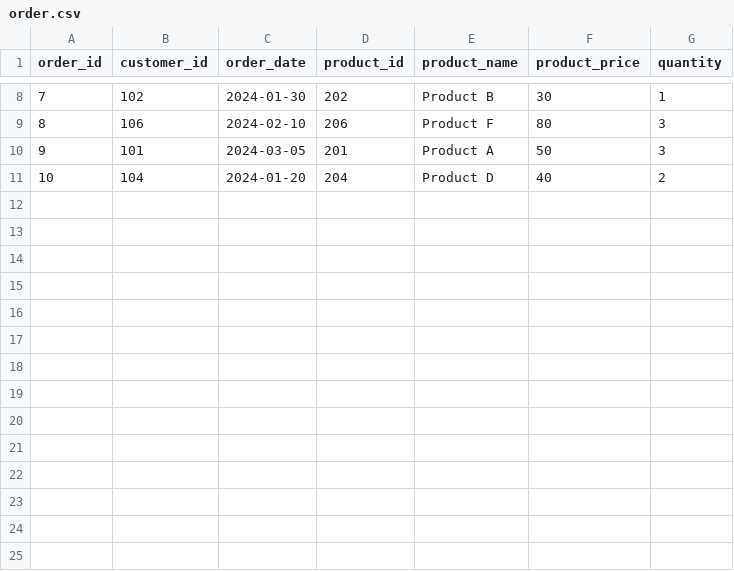
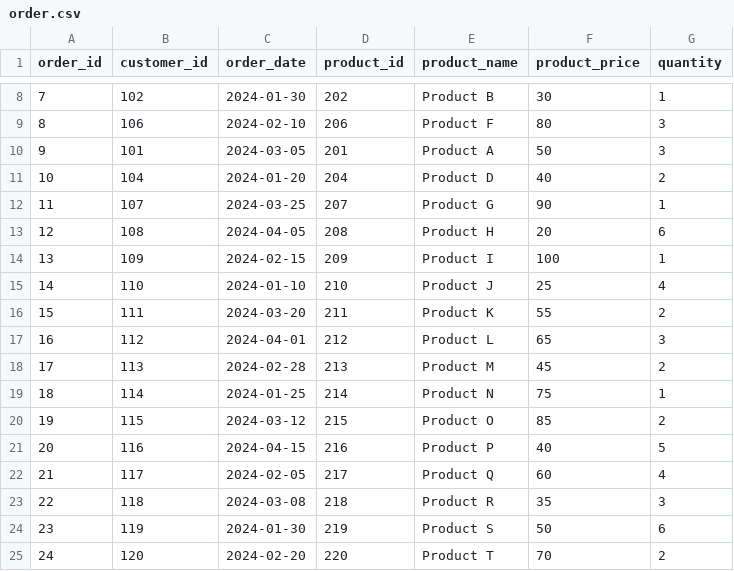
Before and after one commit to Sweta2004/Revenue_Analysis, a CSV file: order.csv, drawn as a sheet; only a part is shown, gaps mark what is left out.

```diff
--- a/order.csv
+++ b/order.csv
@@ -11 +11,15 @@ order_id,customer_id,order_date,product_id,product_name,product_price,quantity
 10,104,2024-01-20,204,Product D,40,2
+11,107,2024-03-25,207,Product G,90,1
+12,108,2024-04-05,208,Product H,20,6
+13,109,2024-02-15,209,Product I,100,1
+14,110,2024-01-10,210,Product J,25,4
+15,111,2024-03-20,211,Product K,55,2
+16,112,2024-04-01,212,Product L,65,3
+17,113,2024-02-28,213,Product M,45,2
+18,114,2024-01-25,214,Product N,75,1
+19,115,2024-03-12,215,Product O,85,2
+20,116,2024-04-15,216,Product P,40,5
+21,117,2024-02-05,217,Product Q,60,4
+22,118,2024-03-08,218,Product R,35,3
+23,119,2024-01-30,219,Product S,50,6
+24,120,2024-02-20,220,Product T,70,2
```
Also changed, not shown: 3 other files.
